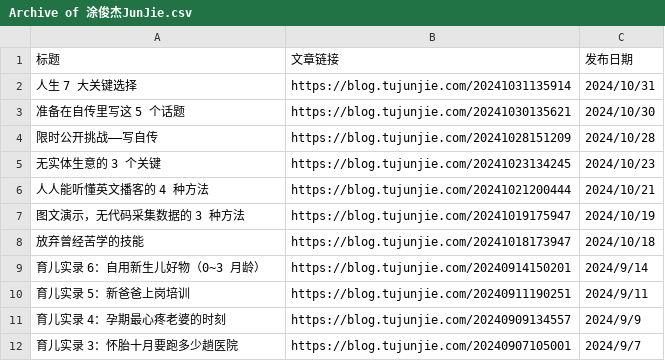
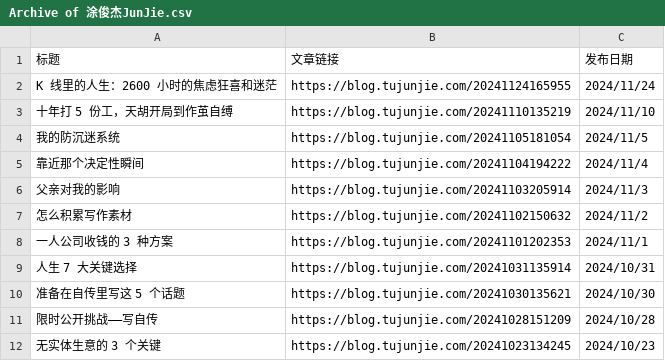
Before and after one commit to CaiGeen/Hashnode-blog, a CSV file: Archive of 涂俊杰JunJie.csv, drawn as a sheet; only a part is shown; the shorter side is filled out with more unchanged rows.

Commit message:
Update Archive of 涂俊杰JunJie.csv

```diff
--- a/Archive of 涂俊杰JunJie.csv
+++ b/Archive of 涂俊杰JunJie.csv
@@ -1,2 +1,9 @@
 标题,文章链接,发布日期
+K 线里的人生：2600 小时的焦虑狂喜和迷茫,https://blog.tujunjie.com/20241124165955,2024/11/24
+十年打 5 份工，天胡开局到作茧自缚,https://blog.tujunjie.com/20241110135219,2024/11/10
+我的防沉迷系统,https://blog.tujunjie.com/20241105181054,2024/11/5
+靠近那个决定性瞬间,https://blog.tujunjie.com/20241104194222,2024/11/4
+父亲对我的影响,https://blog.tujunjie.com/20241103205914,2024/11/3
+怎么积累写作素材,https://blog.tujunjie.com/20241102150632,2024/11/2
+一人公司收钱的 3 种方案,https://blog.tujunjie.com/20241101202353,2024/11/1
 人生 7 大关键选择,https://blog.tujunjie.com/20241031135914,2024/10/31
```
